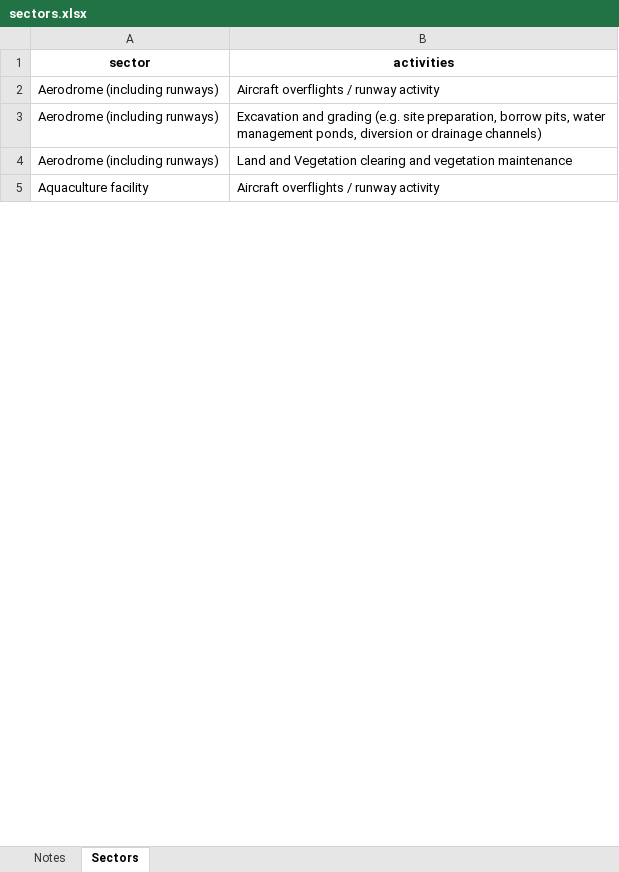
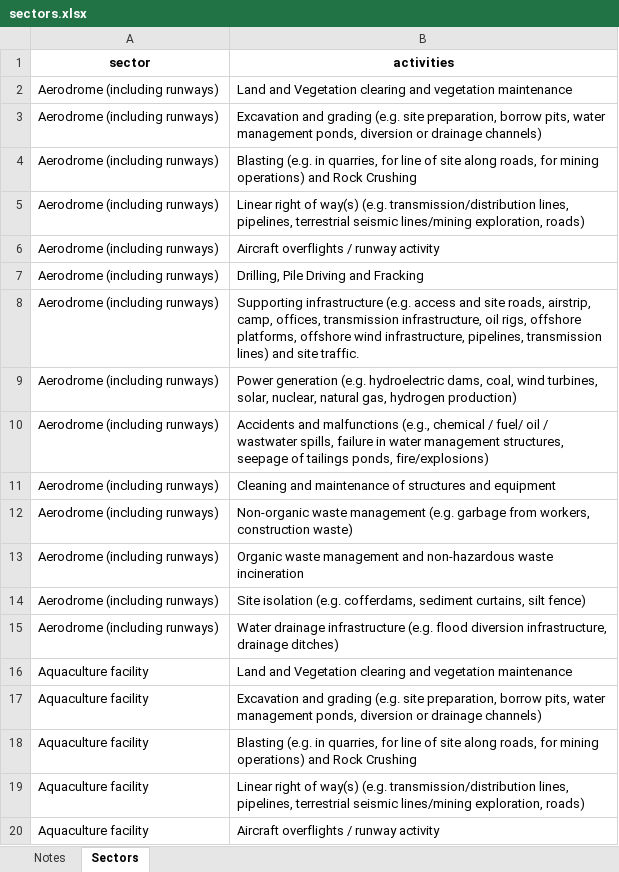
Before and after one commit to 1catherinem/CWS-Pathway-of-Effects, an Excel workbook: inst/extdata/sectors.xlsx, sheet Sectors, drawn as a sheet; only a part is shown; values as stored, in another font and other column widths than the file's, no borders; addresses are those after the commit; the diff covers the shown part only; the diff names each change by its address in the sheet, - before the commit and + after, or states it on an @@ line.

Commit message:
updated sectors.xlsx + version number

```diff
--- a/inst/extdata/sectors.xlsx (sheet Sectors)
+++ b/inst/extdata/sectors.xlsx (sheet Sectors)
+row 2: Aerodrome (including runways) | Land and Vegetation clearing and vegetation maintenance
+row 3: Aerodrome (including runways) | Excavation and grading (e.g. site preparation, borrow pits, water management ponds, diversion or drainage channels)
+row 4: Aerodrome (including runways) | Blasting (e.g. in quarries, for line of site along roads, for mining operations) and Rock Crushing
+row 5: Aerodrome (including runways) | Linear right of way(s) (e.g. transmission/distribution lines, pipelines, terrestrial seismic lines/mining exploration, roads)
+row 7: Aerodrome (including runways) | Drilling, Pile Driving and Fracking
+row 8: Aerodrome (including runways) | Supporting infrastructure (e.g. access and site roads, airstrip, camp, offices, transmission infrastructure, oil rigs, offshore platforms, offshore wind infrastructure, pipelines, transmission lines) and site traffic.
+row 9: Aerodrome (including runways) | Power generation (e.g. hydroelectric dams, coal, wind turbines, solar, nuclear, natural gas, hydrogen production)
+row 10: Aerodrome (including runways) | Accidents and malfunctions (e.g., chemical / fuel/ oil / wastwater spills, failure in water management structures, seepage of tailings ponds, fire/explosions)
+row 11: Aerodrome (including runways) | Cleaning and maintenance of structures and equipment
-B12 (activities): Excavation and grading (e.g. site preparation, borrow pits, water management ponds, diversion or drainage channels)
+B12 (activities): Non-organic waste management (e.g. garbage from workers, construction waste)
-B13 (activities): Land and Vegetation clearing and vegetation maintenance
+B13 (activities): Organic waste management and non-hazardous waste incineration
+row 14: Aerodrome (including runways) | Site isolation (e.g. cofferdams, sediment curtains, silt fence)
+row 15: Aerodrome (including runways) | Water drainage infrastructure (e.g. flood diversion infrastructure, drainage ditches)
+row 16: Aquaculture facility | Land and Vegetation clearing and vegetation maintenance
+row 17: Aquaculture facility | Excavation and grading (e.g. site preparation, borrow pits, water management ponds, diversion or drainage channels)
+row 18: Aquaculture facility | Blasting (e.g. in quarries, for line of site along roads, for mining operations) and Rock Crushing
+row 19: Aquaculture facility | Linear right of way(s) (e.g. transmission/distribution lines, pipelines, terrestrial seismic lines/mining exploration, roads)
```
Also changed, not shown: 269 added rows, 9 removed rows, 13 moved rows and 23 edited cells elsewhere in this sheet, 2 other files.
